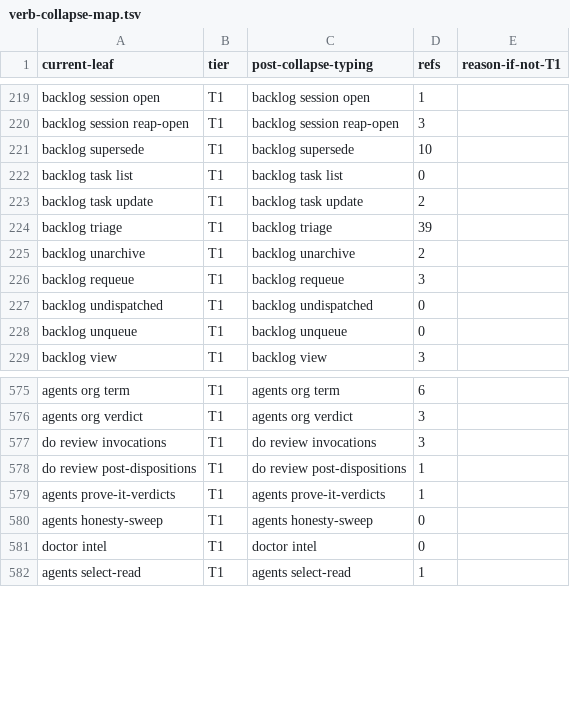
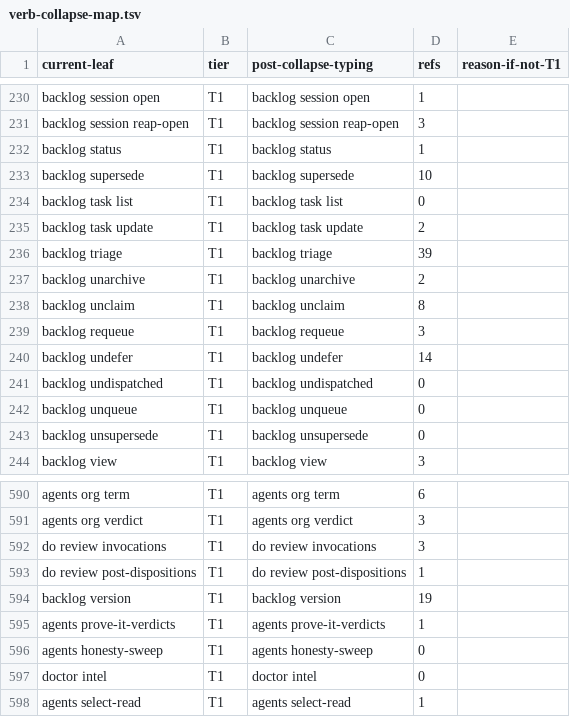
Before and after one commit to bllshttng/fno, a TSV file: scripts/ci/verb-collapse-map.tsv, drawn as a sheet; only a part is shown, gaps mark what is left out; the diff covers the shown part only; the diff names each change by its address in the sheet, - before the commit and + after, or states it on an @@ line.

Commit message:
fix(backlog): claim the absorbed verbs as native-served in the ratchet
The collapse map tracks the surface both binaries serve, and the Rust
menu still binds the sixteen verbs the native arms absorbed, so their
rows stay and the python ratchet claims them through NATIVE_SERVED_
LEAVES the way the earlier ports did. The cost verb's hidden --session
alias lives only in the native parser now, so its row leaves the
python-read flags file while the arm keeps accepting the spelling.

```diff
--- a/scripts/ci/verb-collapse-map.tsv
+++ b/scripts/ci/verb-collapse-map.tsv
+row 232: backlog status | T1 | backlog status | 1
+row 238: backlog unclaim | T1 | backlog unclaim | 8
+row 240: backlog undefer | T1 | backlog undefer | 14
+row 243: backlog unsupersede | T1 | backlog unsupersede | 0
+row 594: backlog version | T1 | backlog version | 19
```
Also changed, not shown: 11 added rows elsewhere in this file, 1 other file.
